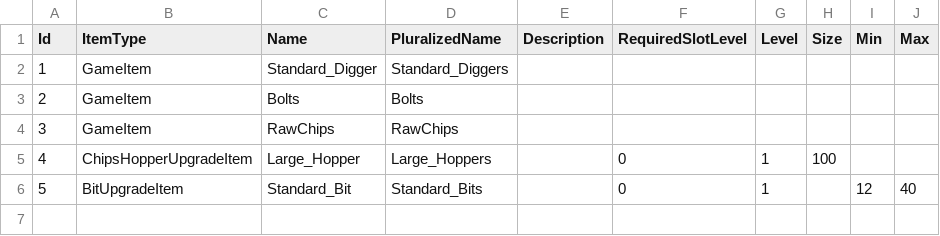
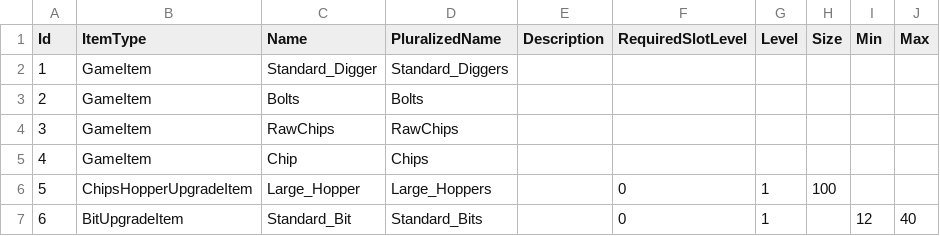
Before and after one commit to PetesHouseOfCode/PotatoChipMine, a CSV file: PotatoChipMineMono/Resources/Dat/gameItems.csv, drawn as a sheet; addresses are those after the commit; the diff names each change by its address in the sheet, - before the commit and + after, or states it on an @@ line.

Commit message:
Moved to using gameitem data gateway for all loading of items

```diff
--- a/PotatoChipMineMono/Resources/Dat/gameItems.csv
+++ b/PotatoChipMineMono/Resources/Dat/gameItems.csv
+row 5: 4 | GameItem | Chip | Chips
@@ column A (Id) renumbered from row 6 down @@
```
Also changed, not shown: 19 other files.
